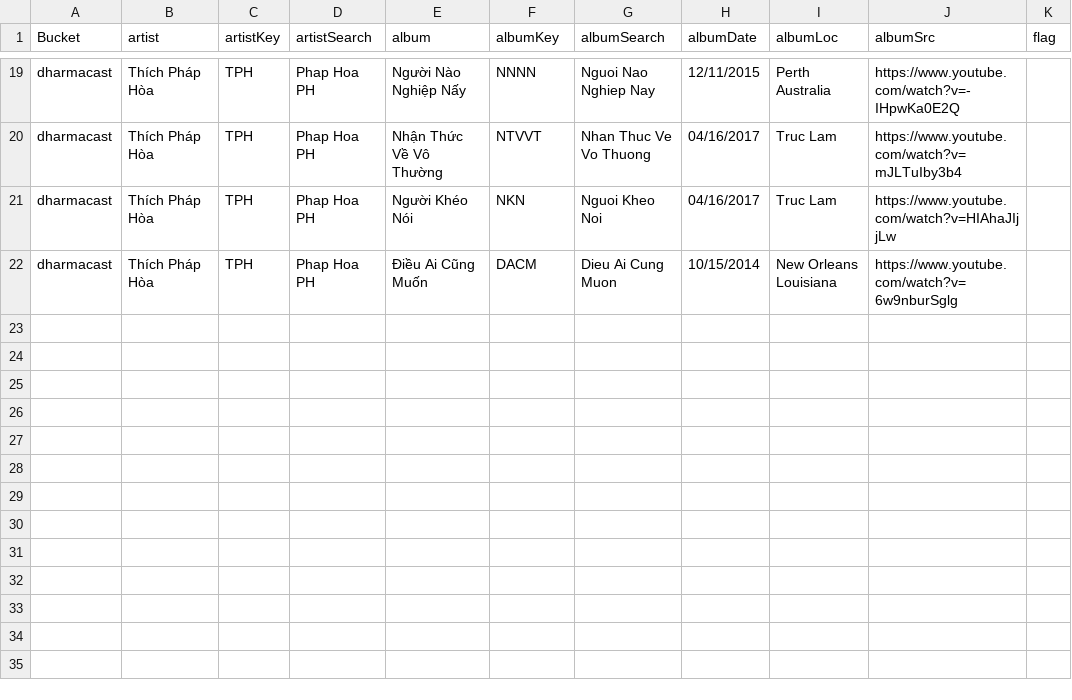
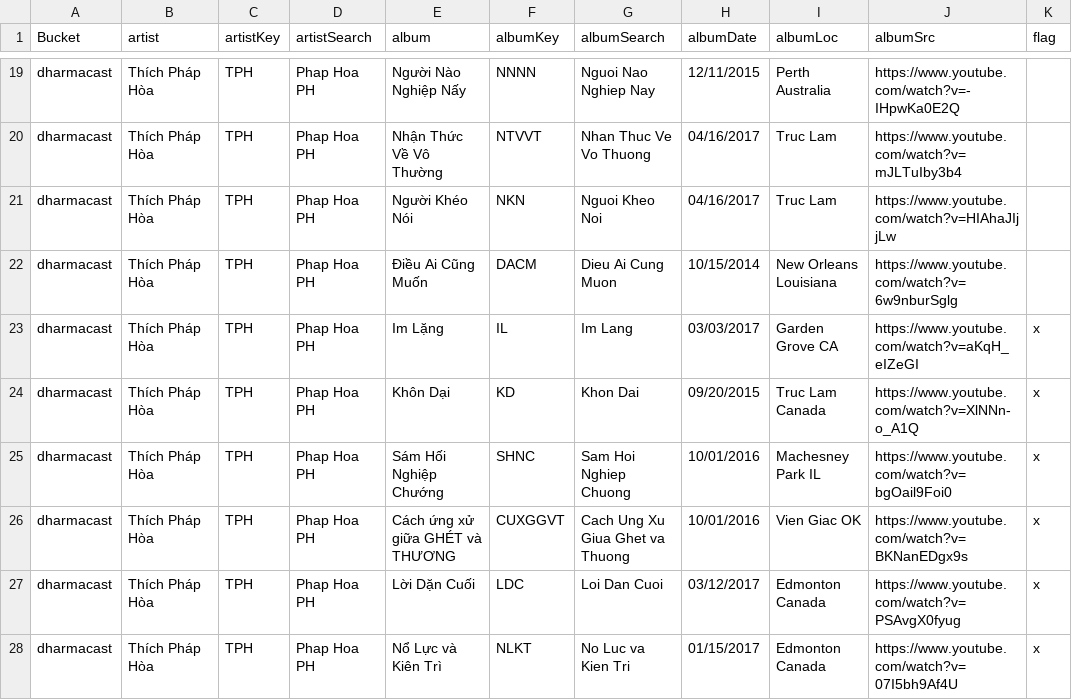
Before and after one commit to lamhuy/album-splitter, a CSV file: album.csv, drawn as a sheet; only a part is shown, gaps mark what is left out; the diff names each change by its address in the sheet, - before the commit and + after, or states it on an @@ line.

```diff
--- a/album.csv
+++ b/album.csv
+row 23: dharmacast | Thích Pháp Hòa | TPH | Phap Hoa PH | Im Lặng | IL | Im Lang | 03/03/2017 | Garden Grove CA | https://www.youtube.com/watch?v=aKqH_eIZeGI | x
+row 24: dharmacast | Thích Pháp Hòa | TPH | Phap Hoa PH | Khôn Dại | KD | Khon Dai | 09/20/2015 | Truc Lam Canada | https://www.youtube.com/watch?v=XlNNn-o_A1Q | x
+row 25: dharmacast | Thích Pháp Hòa | TPH | Phap Hoa PH | Sám Hối Nghiệp Chướng | SHNC | Sam Hoi Nghiep Chuong | 10/01/2016 | Machesney Park IL | https://www.youtube.com/watch?v=bgOail9Foi0 | x
+row 26: dharmacast | Thích Pháp Hòa | TPH | Phap Hoa PH | Cách ứng xử giữa GHÉT và THƯƠNG | CUXGGVT | Cach Ung Xu Giua Ghet va Thuong | 10/01/2016 | Vien Giac OK | https://www.youtube.com/watch?v=BKNanEDgx9s | x
+row 27: dharmacast | Thích Pháp Hòa | TPH | Phap Hoa PH | Lời Dặn Cuối | LDC | Loi Dan Cuoi | 03/12/2017 | Edmonton Canada | https://www.youtube.com/watch?v=PSAvgX0fyug | x
+row 28: dharmacast | Thích Pháp Hòa | TPH | Phap Hoa PH | Nổ Lực và Kiên Trì | NLKT | No Luc va Kien Tri | 01/15/2017 | Edmonton Canada | https://www.youtube.com/watch?v=07I5bh9Af4U | x
```
Also changed, not shown: 1 other file.
